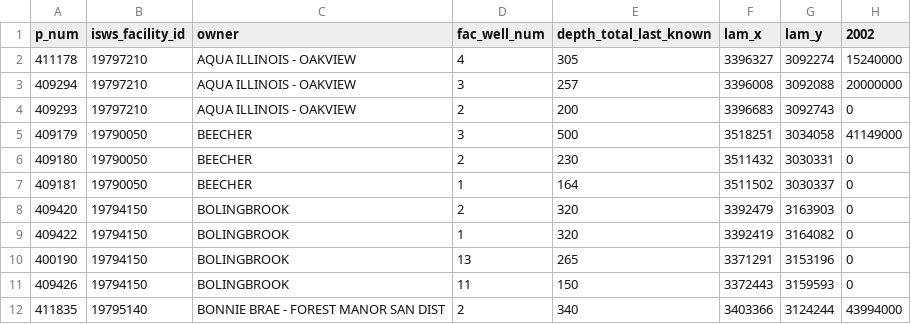
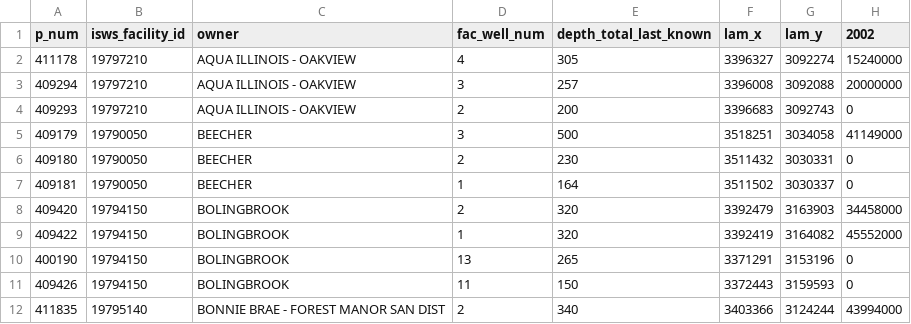
Before and after one commit to dbabrams/ShallowDolomite_Group, a CSV file: pumping/2002_pumping_V2.csv, drawn as a sheet; only a part is shown.

Commit message:
Update 2002_pumping_V2.csv

```diff
--- a/pumping/2002_pumping_V2.csv
+++ b/pumping/2002_pumping_V2.csv
@@ -7,4 +7,4 @@
 409181,19790050,BEECHER,1,164,3511502,3030337,0
-409420,19794150,BOLINGBROOK,2,320,3392479,3163903,0
-409422,19794150,BOLINGBROOK,1,320,3392419,3164082,0
+409420,19794150,BOLINGBROOK,2,320,3392479,3163903,34458000
+409422,19794150,BOLINGBROOK,1,320,3392419,3164082,45552000
 400190,19794150,BOLINGBROOK,13,265,3371291,3153196,0
```
